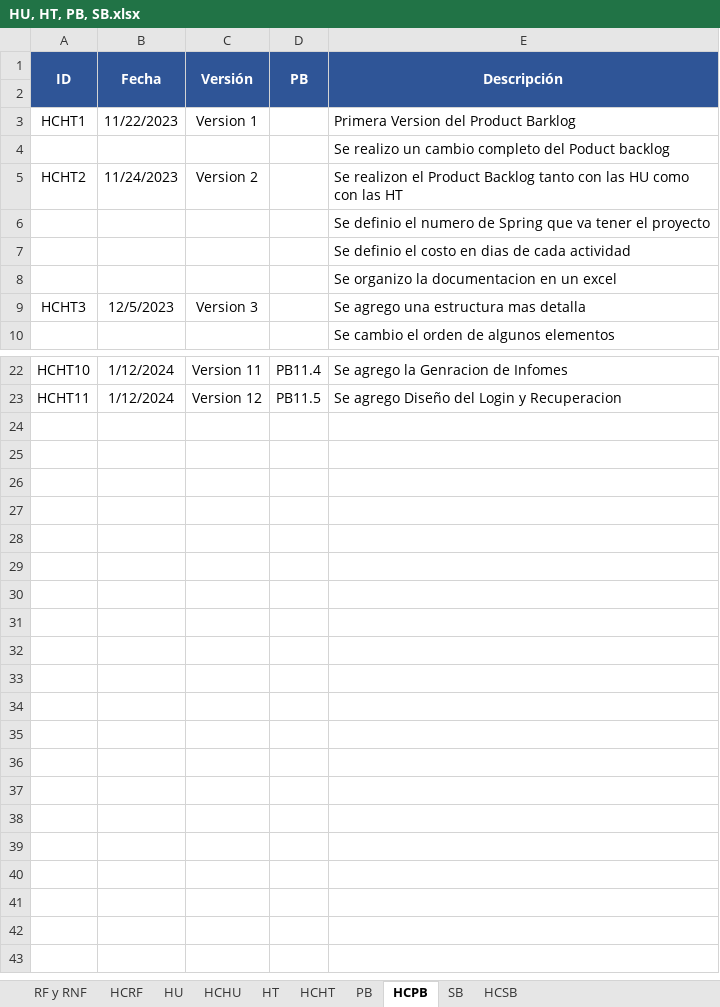
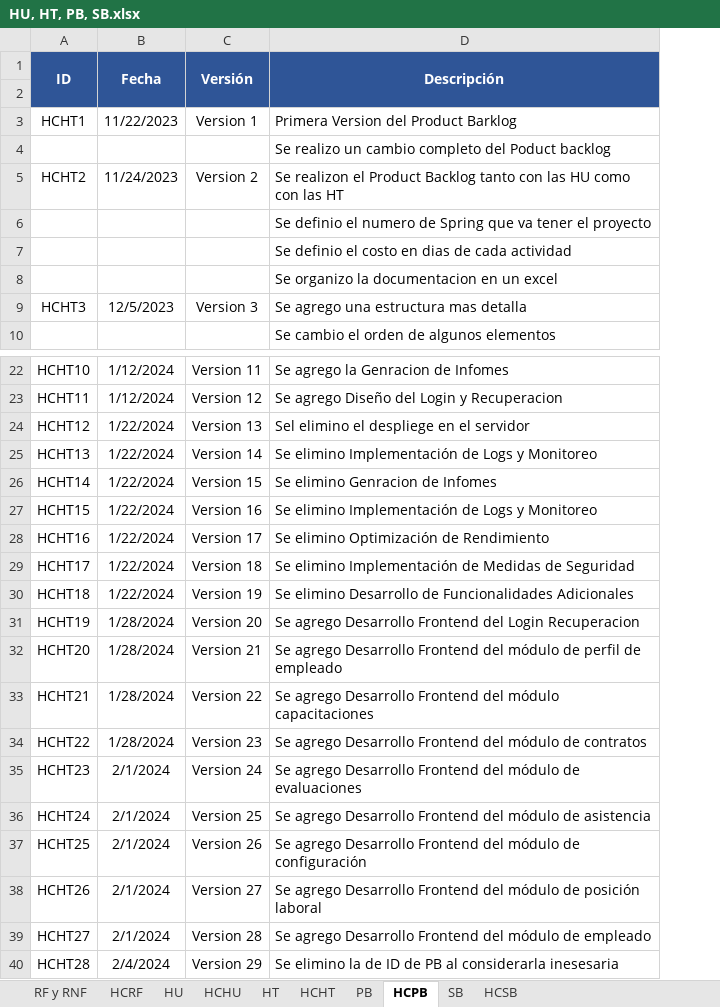
Before and after one commit to EdisonGualle/SIGDCOLTA, an Excel workbook: Documents/HU, HT, PB, SB.xlsx, sheet HCPB, drawn as a sheet; only a part is shown, gaps mark what is left out; values as stored, in another font and other column widths than the file's, no borders; removed rows and columns are numbered as before the commit, all else as after; the diff names each change by its address in the sheet, - before the commit and + after, or states it on an @@ line.

```diff
--- a/Documents/HU, HT, PB, SB.xlsx (sheet HCPB)
+++ b/Documents/HU, HT, PB, SB.xlsx (sheet HCPB)
-column D (PB), rows 22-23: PB11.4 | PB11.5
+row 24: HCHT12 | 1/22/2024 | Version 13 | Sel elimino el despliege en el servidor
+row 25: HCHT13 | 1/22/2024 | Version 14 | Se elimino Implementación de Logs y Monitoreo
+row 26: HCHT14 | 1/22/2024 | Version 15 | Se elimino Genracion de Infomes
+row 27: HCHT15 | 1/22/2024 | Version 16 | Se elimino Implementación de Logs y Monitoreo
+row 28: HCHT16 | 1/22/2024 | Version 17 | Se elimino Optimización de Rendimiento
+row 29: HCHT17 | 1/22/2024 | Version 18 | Se elimino Implementación de Medidas de Seguridad
+row 30: HCHT18 | 1/22/2024 | Version 19 | Se elimino Desarrollo de Funcionalidades Adicionales
+row 31: HCHT19 | 1/28/2024 | Version 20 | Se agrego Desarrollo Frontend del Login Recuperacion
+row 32: HCHT20 | 1/28/2024 | Version 21 | Se agrego Desarrollo Frontend del módulo de perfil de empleado
+row 33: HCHT21 | 1/28/2024 | Version 22 | Se agrego Desarrollo Frontend del módulo capacitaciones
+row 34: HCHT22 | 1/28/2024 | Version 23 | Se agrego Desarrollo Frontend del módulo de contratos
+row 35: HCHT23 | 2/1/2024 | Version 24 | Se agrego Desarrollo Frontend del módulo de evaluaciones
+row 36: HCHT24 | 2/1/2024 | Version 25 | Se agrego Desarrollo Frontend del módulo de asistencia
+row 37: HCHT25 | 2/1/2024 | Version 26 | Se agrego Desarrollo Frontend del módulo de configuración
+row 38: HCHT26 | 2/1/2024 | Version 27 | Se agrego Desarrollo Frontend del módulo de posición laboral
+row 39: HCHT27 | 2/1/2024 | Version 28 | Se agrego Desarrollo Frontend del módulo de empleado
+row 40: HCHT28 | 2/4/2024 | Version 29 | Se elimino la de ID de PB al considerarla inesesaria
```
Also changed, not shown: sheet SB, sheet PB, sheet HCSB, sheet HCHT, hidden cells, 2 other files.
